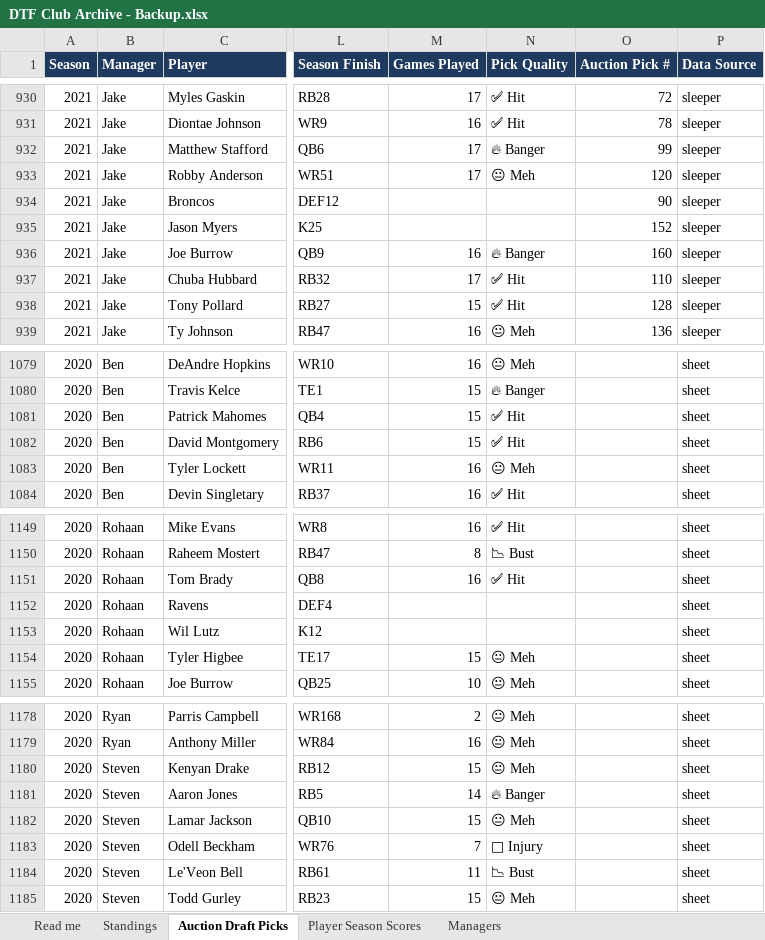
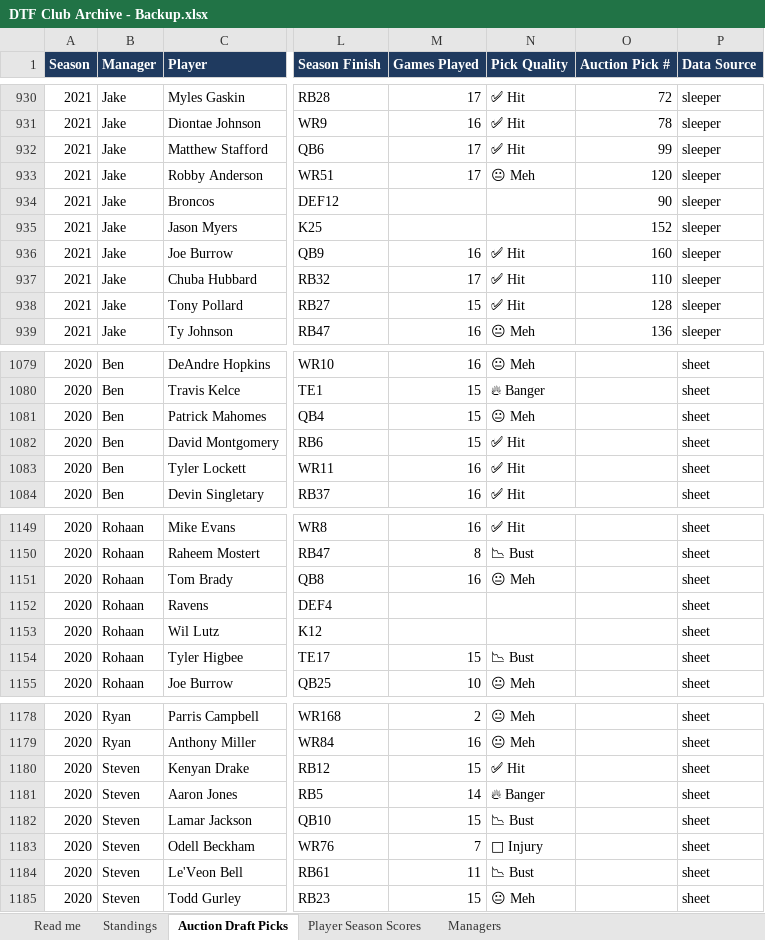
Before and after one commit to namkurd/SleeperAuction, an Excel workbook: DTF Club Archive - Backup.xlsx, sheet Auction Draft Picks, drawn as a sheet; only a part is shown, gaps mark what is left out; values as stored, in another font and other column widths than the file's, no borders; the diff covers the shown part only; the diff names each change by its address in the sheet, - before the commit and + after, or states it on an @@ line.

```diff
--- a/DTF Club Archive - Backup.xlsx (sheet Auction Draft Picks)
+++ b/DTF Club Archive - Backup.xlsx (sheet Auction Draft Picks)
-N932 (Pick Quality): 🔥 Banger
+N932 (Pick Quality): ✅ Hit
-N936 (Pick Quality): 🔥 Banger
+N936 (Pick Quality): ✅ Hit
-N1081 (Pick Quality): ✅ Hit
+N1081 (Pick Quality): 😐 Meh
-N1083 (Pick Quality): 😐 Meh
+N1083 (Pick Quality): ✅ Hit
-N1151 (Pick Quality): ✅ Hit
+N1151 (Pick Quality): 😐 Meh
-N1154 (Pick Quality): 😐 Meh
+N1154 (Pick Quality): 📉 Bust
-N1180 (Pick Quality): 😐 Meh
+N1180 (Pick Quality): ✅ Hit
-N1182 (Pick Quality): 😐 Meh
+N1182 (Pick Quality): 📉 Bust
```
Also changed, not shown: 116 edited cells elsewhere in this sheet, 2 other files.
